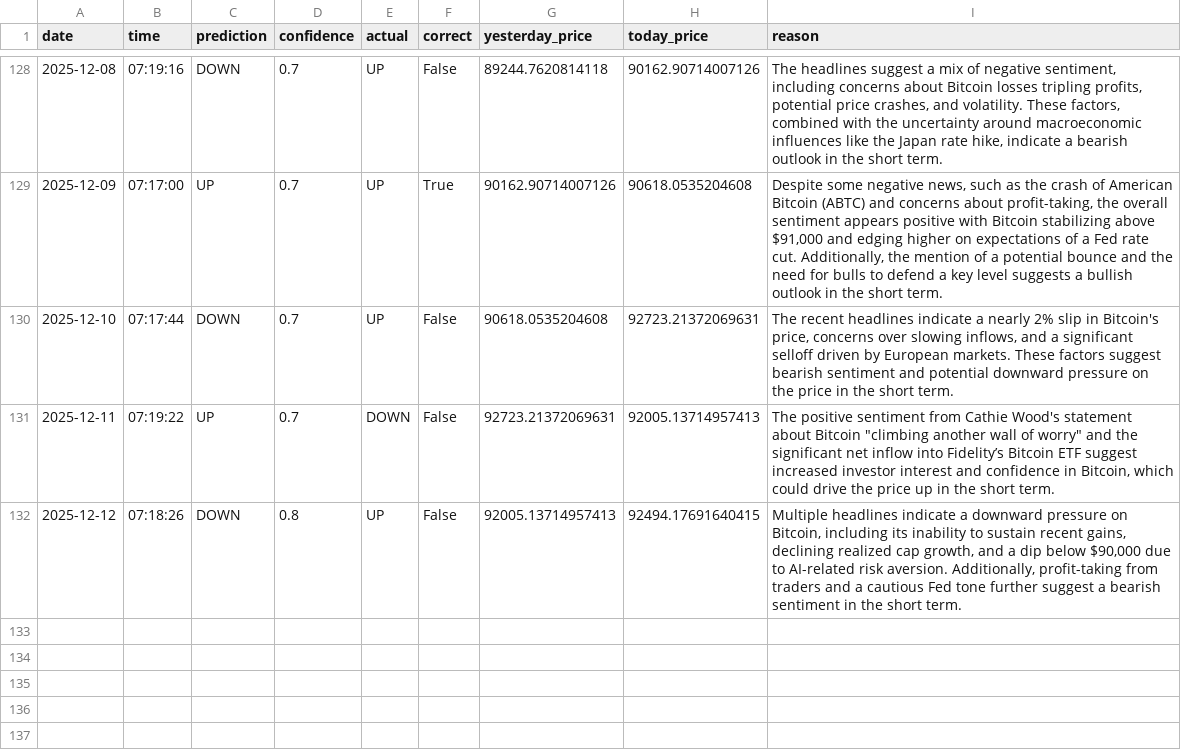
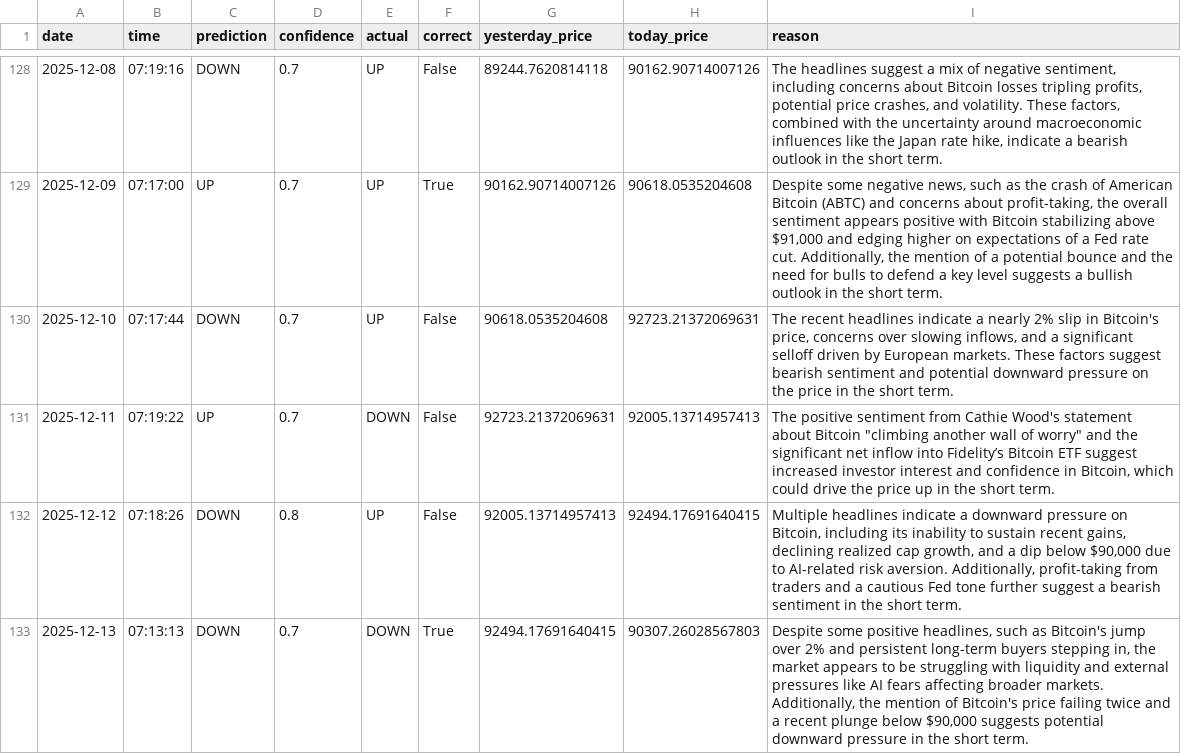
Before and after one commit to phoenixpeak/btc-predictor, a CSV file: btc_predictions_log.csv, drawn as a sheet; only a part is shown, gaps mark what is left out; the diff names each change by its address in the sheet, - before the commit and + after, or states it on an @@ line.

```diff
--- a/btc_predictions_log.csv
+++ b/btc_predictions_log.csv
+row 133: 2025-12-13 | 07:13:13 | DOWN | 0.7 | DOWN | True | 92494.17691640415 | 90307.26028567803 | Despite some positive headlines, such as Bitcoin's jump over 2% and persistent long-term buyers stepping in, the market appears to be struggling with liquidity and external pressures like AI fears affecting broader markets. Additionally, the mention of Bitcoin's price failing twice and a recent plunge below $90,000 suggests potential downward pressure in the short term.
```
Also changed, not shown: gold_predictions_log.csv.
